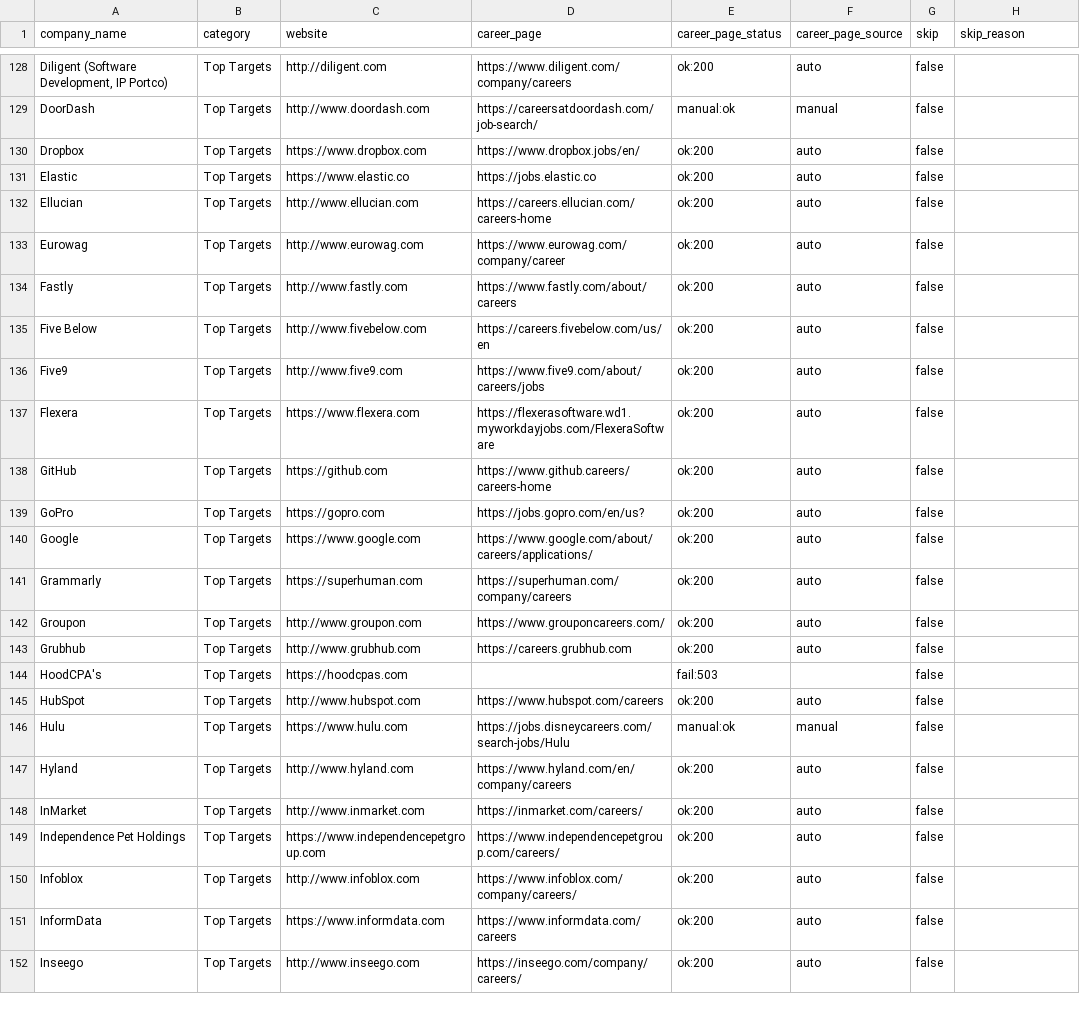
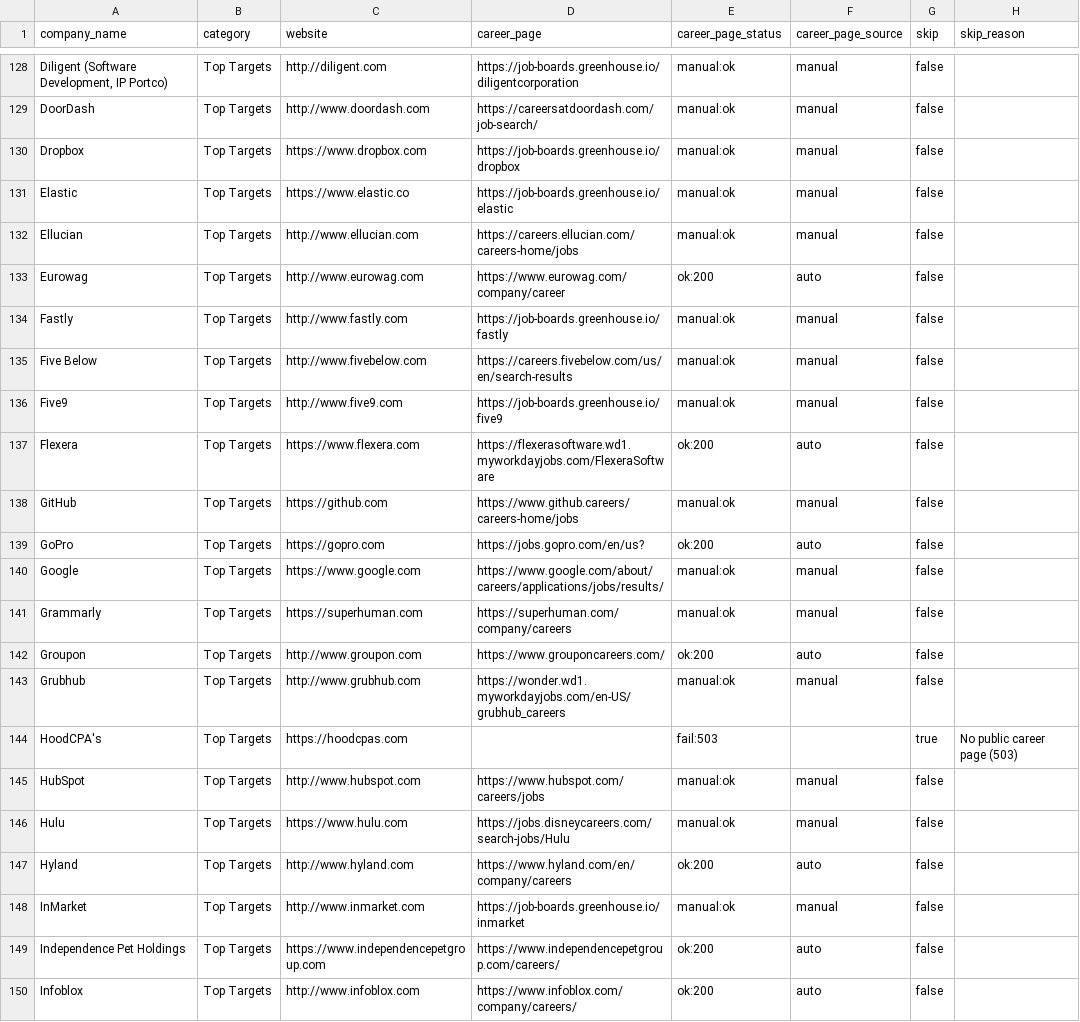
Before and after one commit to YashTomar16/RiviJobScrapper, a CSV file: data/companies.csv, drawn as a sheet; only a part is shown, gaps mark what is left out; the shorter side is filled out with more unchanged rows; the diff covers the shown part only; the diff names each change by its address in the sheet, - before the commit and + after, or states it on an @@ line.

```diff
--- a/data/companies.csv
+++ b/data/companies.csv
-D128 (career_page): https://www.diligent.com/company/careers
+D128 (career_page): https://job-boards.greenhouse.io/diligentcorporation
-E128 (career_page_status): ok:200
+E128 (career_page_status): manual:ok
-F128 (career_page_source): auto
+F128 (career_page_source): manual
-D130 (career_page): https://www.dropbox.jobs/en/
+D130 (career_page): https://job-boards.greenhouse.io/dropbox
-E130:E132 (career_page_status): ok:200
+E130:E132 (career_page_status): manual:ok
-F130:F132 (career_page_source): auto
+F130:F132 (career_page_source): manual
-D131 (career_page): https://jobs.elastic.co
+D131 (career_page): https://job-boards.greenhouse.io/elastic
-D132 (career_page): https://careers.ellucian.com/careers-home
+D132 (career_page): https://careers.ellucian.com/careers-home/jobs
-D134 (career_page): https://www.fastly.com/about/careers
+D134 (career_page): https://job-boards.greenhouse.io/fastly
-E134:E136 (career_page_status): ok:200
+E134:E136 (career_page_status): manual:ok
-F134:F136 (career_page_source): auto
+F134:F136 (career_page_source): manual
-D135 (career_page): https://careers.fivebelow.com/us/en
+D135 (career_page): https://careers.fivebelow.com/us/en/search-results
-D136 (career_page): https://www.five9.com/about/careers/jobs
+D136 (career_page): https://job-boards.greenhouse.io/five9
-D138 (career_page): https://www.github.careers/careers-home
+D138 (career_page): https://www.github.careers/careers-home/jobs
-E138 (career_page_status): ok:200
+E138 (career_page_status): manual:ok
-F138 (career_page_source): auto
+F138 (career_page_source): manual
-D140 (career_page): https://www.google.com/about/careers/applications/
+D140 (career_page): https://www.google.com/about/careers/applications/jobs/results/
-E140:E141 (career_page_status): ok:200
+E140:E141 (career_page_status): manual:ok
-F140:F141 (career_page_source): auto
+F140:F141 (career_page_source): manual
-D143 (career_page): https://careers.grubhub.com
+D143 (career_page): https://wonder.wd1.myworkdayjobs.com/en-US/grubhub_careers
-E143 (career_page_status): ok:200
+E143 (career_page_status): manual:ok
-F143 (career_page_source): auto
+F143 (career_page_source): manual
-G144 (skip): false
+G144 (skip): true
-H144 (skip_reason): (empty)
+H144 (skip_reason): No public career page (503)
-D145 (career_page): https://www.hubspot.com/careers
+D145 (career_page): https://www.hubspot.com/careers/jobs
-E145 (career_page_status): ok:200
+E145 (career_page_status): manual:ok
-F145 (career_page_source): auto
+F145 (career_page_source): manual
-D148 (career_page): https://inmarket.com/careers/
+D148 (career_page): https://job-boards.greenhouse.io/inmarket
-E148 (career_page_status): ok:200
+E148 (career_page_status): manual:ok
-F148 (career_page_source): auto
+F148 (career_page_source): manual
```
Also changed, not shown: 94 edited cells elsewhere in this file, data/top_targets/needs_ats_board.csv, 3 other files.
